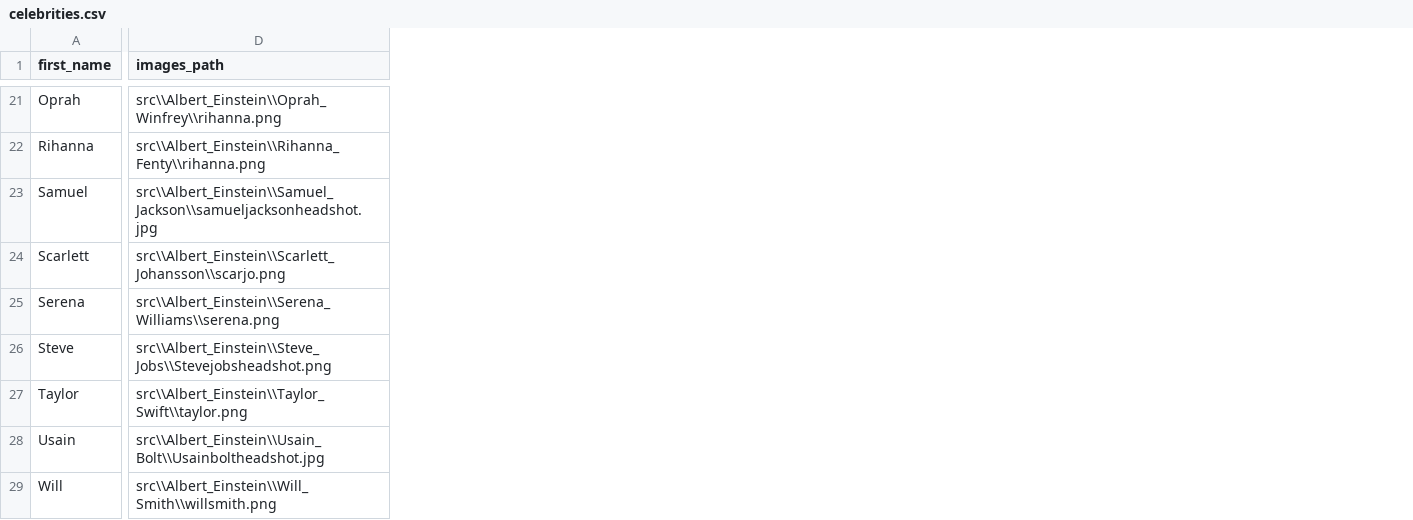
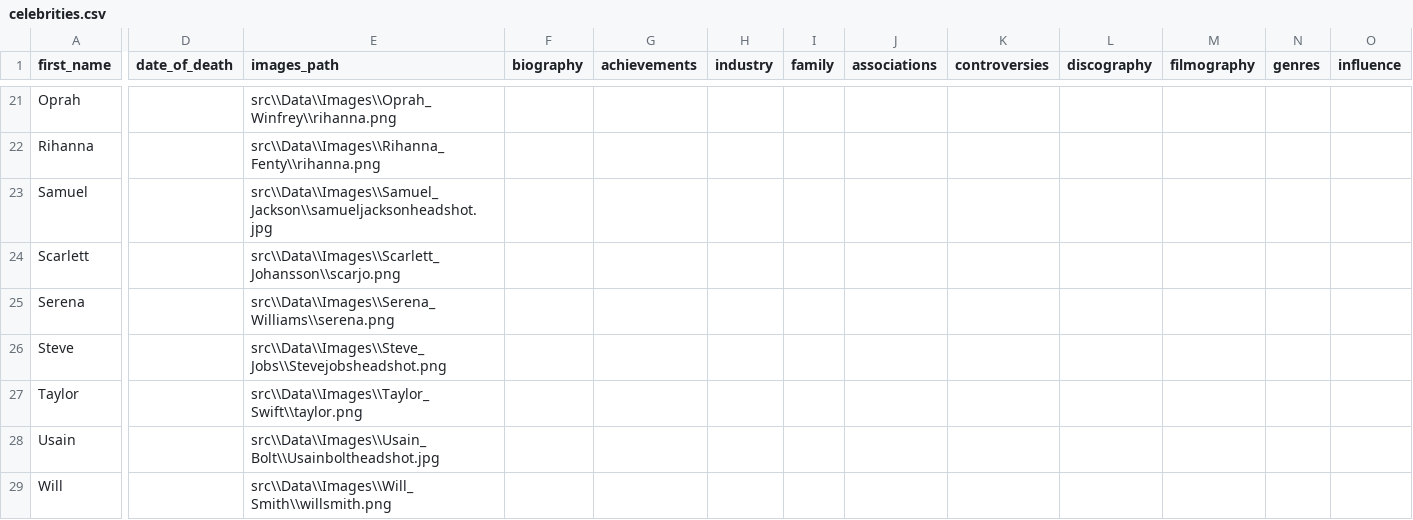
Before and after one commit to matteogeraldo05/TernOps, a CSV file: src/Data/celebrities.csv, drawn as a sheet; only a part is shown, gaps mark what is left out; addresses are those after the commit; the diff covers the shown part only; the diff names each change by its address in the sheet, - before the commit and + after, or states it on an @@ line.

```diff
--- a/src/Data/celebrities.csv
+++ b/src/Data/celebrities.csv
+column D (date_of_death), empty
+column F (biography), empty
+column G (achievements), empty
+column H (industry), empty
+column I (family), empty
+column J (associations), empty
+column K (controversies), empty
+column L (discography), empty
+column M (filmography), empty
+column N (genres), empty
+column O (influence), empty
-E21 (images_path): src\\Albert_Einstein\\Oprah_Winfrey\\rihanna.png
+E21 (images_path): src\\Data\\Images\\Oprah_Winfrey\\rihanna.png
-E22 (images_path): src\\Albert_Einstein\\Rihanna_Fenty\\rihanna.png
+E22 (images_path): src\\Data\\Images\\Rihanna_Fenty\\rihanna.png
-E23 (images_path): src\\Albert_Einstein\\Samuel_Jackson\\samueljacksonheadshot.jpg
+E23 (images_path): src\\Data\\Images\\Samuel_Jackson\\samueljacksonheadshot.jpg
-E24 (images_path): src\\Albert_Einstein\\Scarlett_Johansson\\scarjo.png
+E24 (images_path): src\\Data\\Images\\Scarlett_Johansson\\scarjo.png
-E25 (images_path): src\\Albert_Einstein\\Serena_Williams\\serena.png
+E25 (images_path): src\\Data\\Images\\Serena_Williams\\serena.png
-E26 (images_path): src\\Albert_Einstein\\Steve_Jobs\\Stevejobsheadshot.png
+E26 (images_path): src\\Data\\Images\\Steve_Jobs\\Stevejobsheadshot.png
-E27 (images_path): src\\Albert_Einstein\\Taylor_Swift\\taylor.png
+E27 (images_path): src\\Data\\Images\\Taylor_Swift\\taylor.png
-E28 (images_path): src\\Albert_Einstein\\Usain_Bolt\\Usainboltheadshot.jpg
+E28 (images_path): src\\Data\\Images\\Usain_Bolt\\Usainboltheadshot.jpg
-E29 (images_path): src\\Albert_Einstein\\Will_Smith\\willsmith.png
+E29 (images_path): src\\Data\\Images\\Will_Smith\\willsmith.png
```
Also changed, not shown: 3 added columns and 18 edited cells elsewhere in this file, 5 other files.
